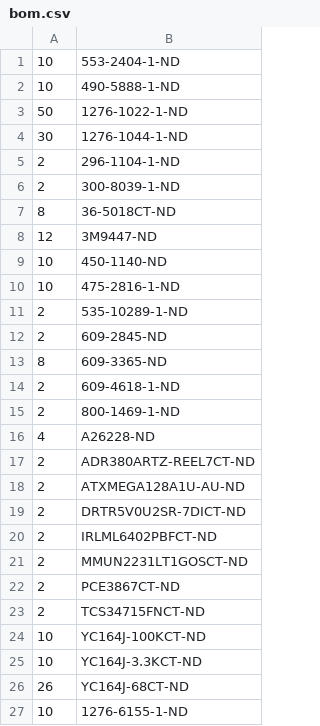
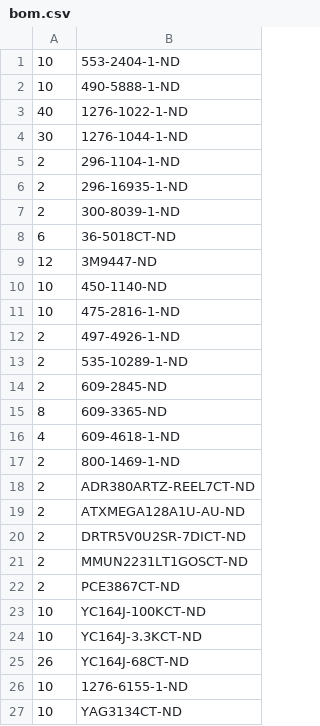
Before and after one commit to semianalog/xmega-au-dev, a CSV file: bom.csv, drawn as a sheet.

```diff
--- a/bom.csv
+++ b/bom.csv
@@ -2,7 +2,8 @@
 10,490-5888-1-ND
-50,1276-1022-1-ND
+40,1276-1022-1-ND
 30,1276-1044-1-ND
 2,296-1104-1-ND
+2,296-16935-1-ND
 2,300-8039-1-ND
-8,36-5018CT-ND
+6,36-5018CT-ND
 12,3M9447-ND
@@ -10,2 +11,3 @@
 10,475-2816-1-ND
+2,497-4926-1-ND
 2,535-10289-1-ND
@@ -13,5 +15,4 @@
 8,609-3365-ND
-2,609-4618-1-ND
+4,609-4618-1-ND
 2,800-1469-1-ND
-4,A26228-ND
 2,ADR380ARTZ-REEL7CT-ND
@@ -19,6 +20,4 @@
 2,DRTR5V0U2SR-7DICT-ND
-2,IRLML6402PBFCT-ND
 2,MMUN2231LT1GOSCT-ND
 2,PCE3867CT-ND
-2,TCS34715FNCT-ND
 10,YC164J-100KCT-ND
@@ -27 +26,2 @@
 10,1276-6155-1-ND
+10,YAG3134CT-ND
```
Also changed, not shown: 2 other files.
